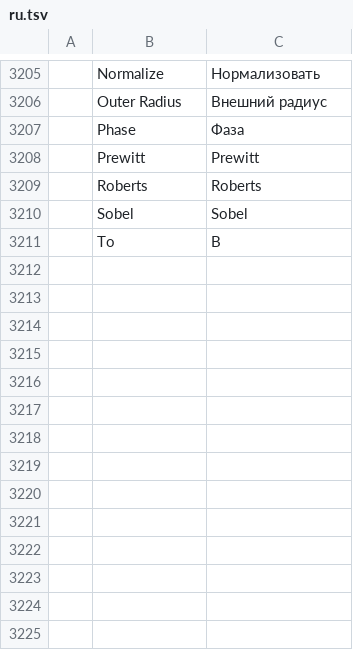
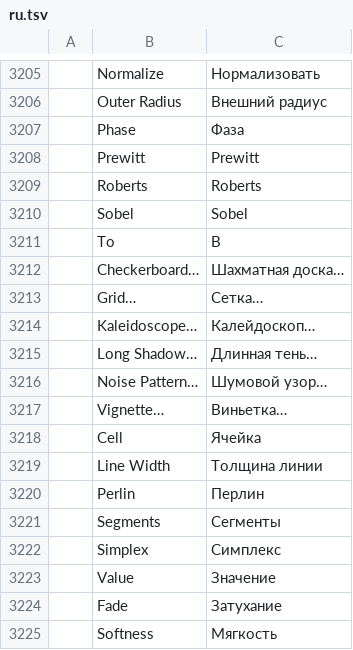
Before and after one commit to kramlat/photocraft, a TSV file: crates/ui-egui/src/i18n/ru.tsv, drawn as a sheet; only a part is shown, gaps mark what is left out; the diff names each change by its address in the sheet, - before the commit and + after, or states it on an @@ line.

```diff
--- a/crates/ui-egui/src/i18n/ru.tsv
+++ b/crates/ui-egui/src/i18n/ru.tsv
+row 3212:  | Checkerboard… | Шахматная доска…
+row 3213:  | Grid… | Сетка…
+row 3214:  | Kaleidoscope… | Калейдоскоп…
+row 3215:  | Long Shadow… | Длинная тень…
+row 3216:  | Noise Pattern… | Шумовой узор…
+row 3217:  | Vignette… | Виньетка…
+row 3218:  | Cell | Ячейка
+row 3219:  | Line Width | Толщина линии
+row 3220:  | Perlin | Перлин
+row 3221:  | Segments | Сегменты
+row 3222:  | Simplex | Симплекс
+row 3223:  | Value | Значение
+row 3224:  | Fade | Затухание
+row 3225:  | Softness | Мягкость
```
Also changed, not shown: crates/ui-egui/src/i18n/el.tsv, crates/ui-egui/src/i18n/fr.tsv, 25 other files.
